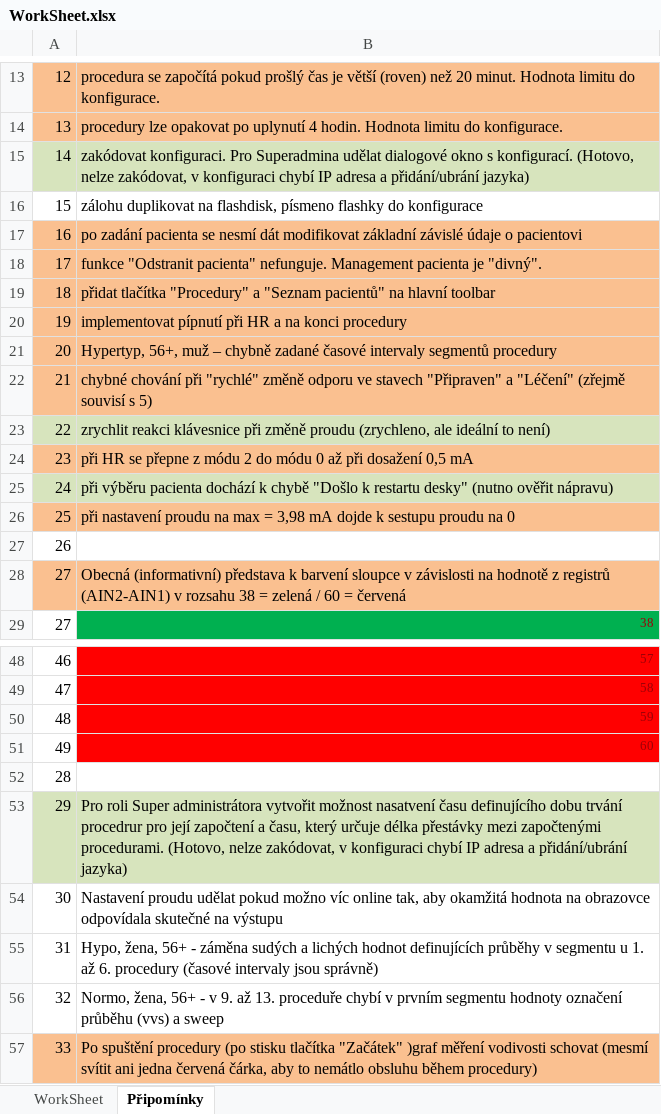
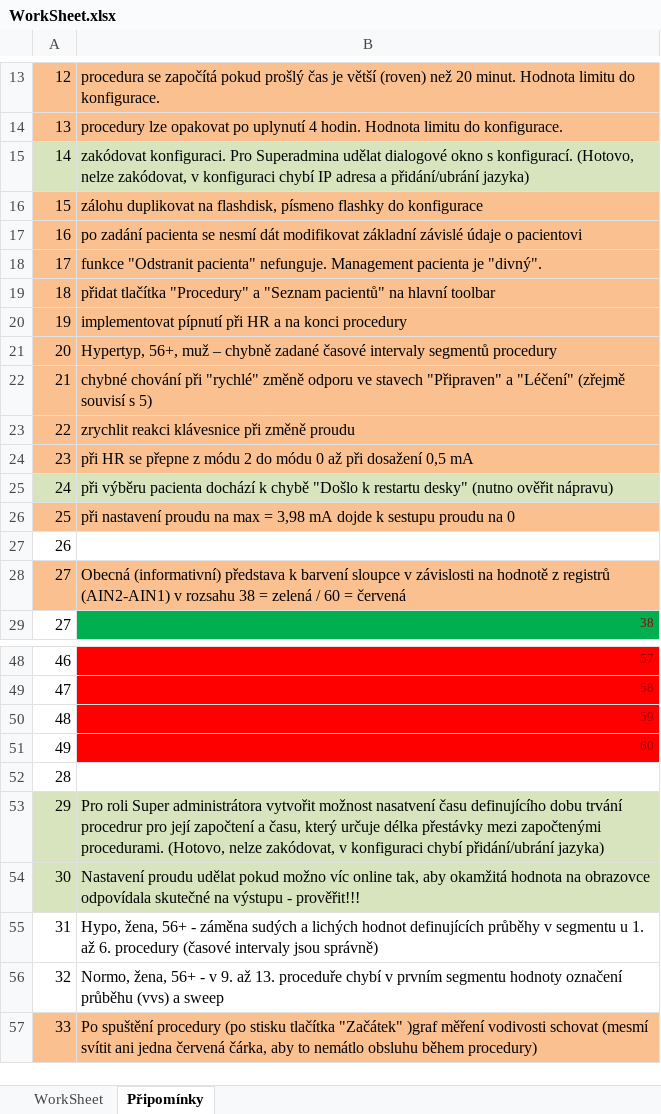
Before and after one commit to martinkvoch/stimmsmart, an Excel workbook: MDM/WorkSheet.xlsx, sheet Připomínky, drawn as a sheet; only a part is shown, gaps mark what is left out; values as stored, in another font and other column widths than the file's, no borders; charts and pictures not drawn; the diff covers the shown part only; the diff names each change by its address in the sheet, - before the commit and + after, or states it on an @@ line.

Commit message:
Nastavování proudu atd.

```diff
--- a/MDM/WorkSheet.xlsx (sheet Připomínky)
+++ b/MDM/WorkSheet.xlsx (sheet Připomínky)
-A16:B16 fill: none
+A16:B16 fill: #FAC090
-A23:B23 fill: #D7E4BD
+A23:B23 fill: #FAC090
-B23: …změně proudu (zrychleno, ale ideální to není)
+B23: …změně proudu
-B53: …konfiguraci chybí IP adresa a přidání/ubrání jazyka)
+B53: …konfiguraci chybí přidání/ubrání jazyka)
-A54:B54 fill: none
+A54:B54 fill: #D7E4BD
-B54: …na výstupu
+B54: …na výstupu - prověřit!!!
```
Also changed, not shown: 25 added rows and cell formats elsewhere in this sheet, sheet WorkSheet, 24 other files.
